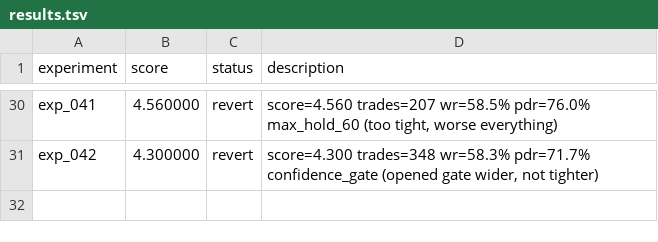
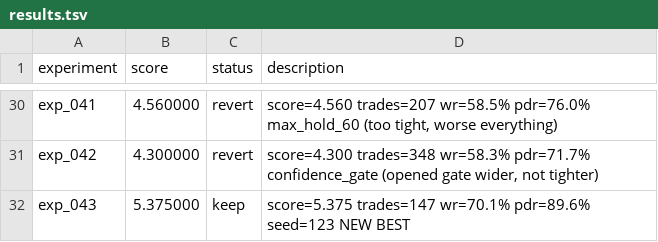
Before and after one commit to owenheidenreich/autoresearch-trading, a TSV file: v2/results.tsv, drawn as a sheet; only a part is shown, gaps mark what is left out; the diff names each change by its address in the sheet, - before the commit and + after, or states it on an @@ line.

```diff
--- a/v2/results.tsv
+++ b/v2/results.tsv
+row 32: exp_043 | 5.375000 | keep | score=5.375 trades=147 wr=70.1% pdr=89.6% seed=123 NEW BEST
```
